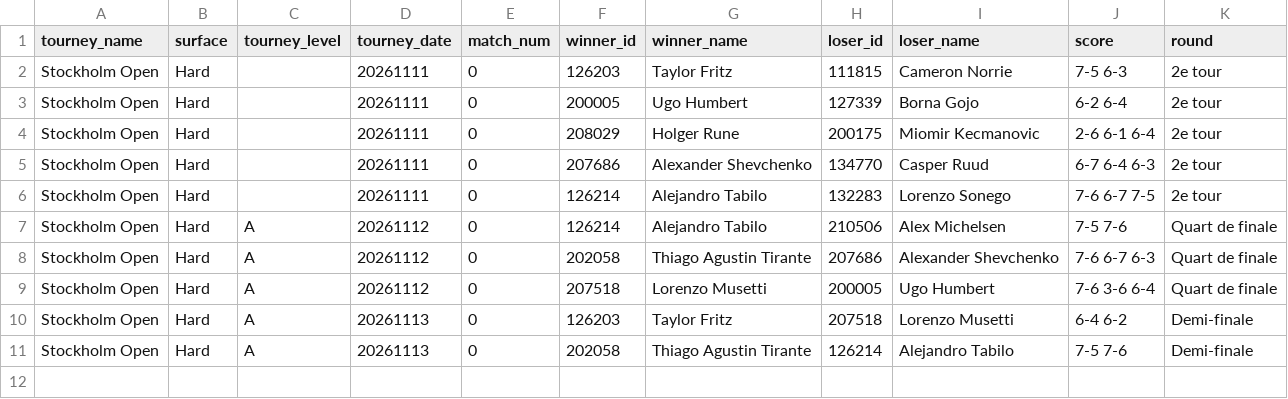
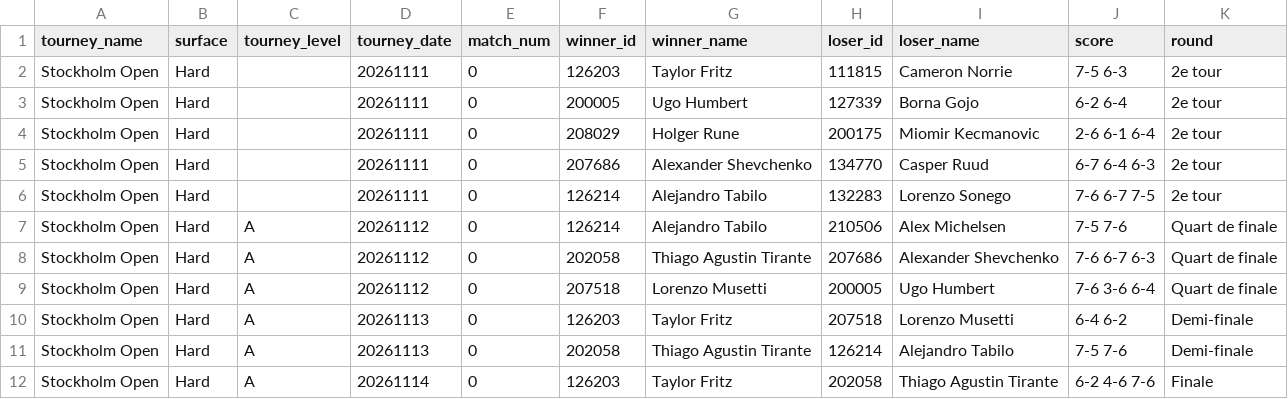
Before and after one commit to nachotropico-maker/tennis-sackmann-archive, a CSV file: agent/data/atp_live.csv, drawn as a sheet; the diff names each change by its address in the sheet, - before the commit and + after, or states it on an @@ line.

```diff
--- a/agent/data/atp_live.csv
+++ b/agent/data/atp_live.csv
+row 12: Stockholm Open | Hard | A | 20261114 | 0 | 126203 | Taylor Fritz | 202058 | Thiago Agustin Tirante | 6-2 4-6 7-6 | Finale
```
Also changed, not shown: agent/data/predictions_log.csv, agent/data/wta_live.csv, 1 other file.
